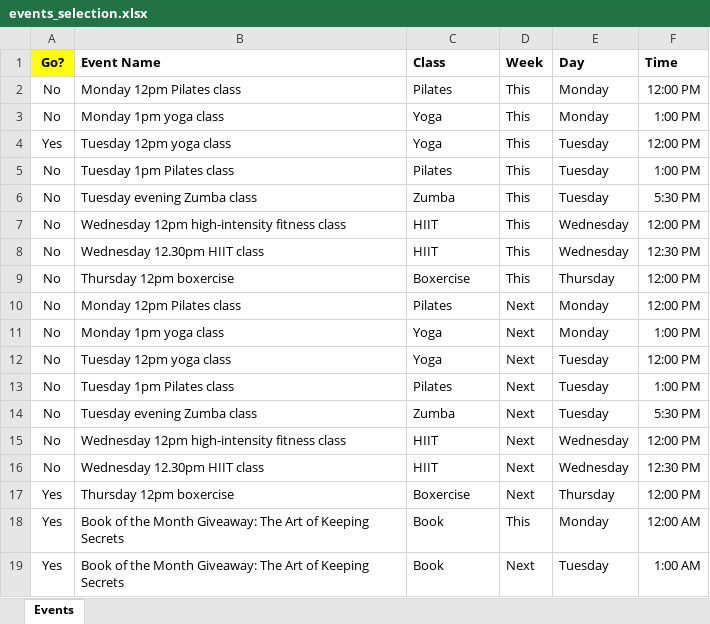
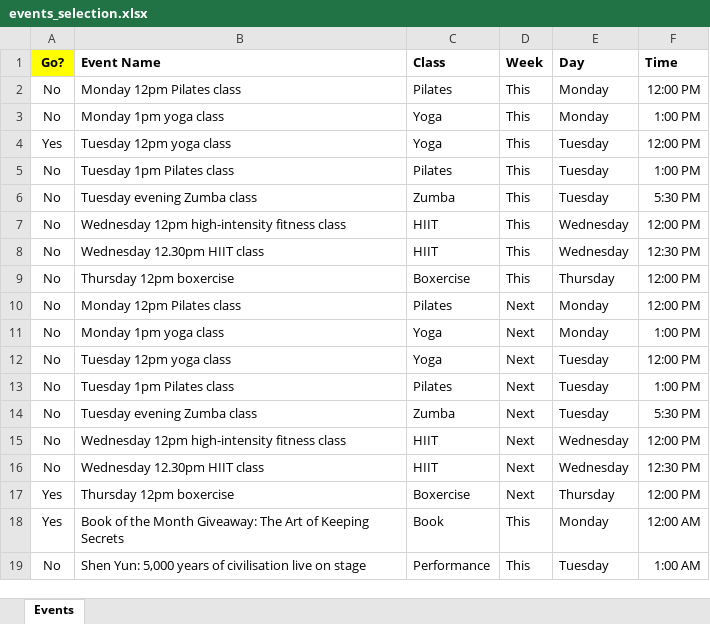
Before and after one commit to PeterGeras/MySixEighty-RSVP, an Excel workbook: events_selection.xlsx, sheet Events, drawn as a sheet; values as stored, in another font and other column widths than the file's, no borders; conditional formats not drawn; removed rows and columns are numbered as before the commit, all else as after; the diff names each change by its address in the sheet, - before the commit and + after, or states it on an @@ line.

Commit message:
Successfully RSVP'ed to an event

```diff
--- a/events_selection.xlsx (sheet Events)
+++ b/events_selection.xlsx (sheet Events)
-row 19: Yes | Book of the Month Giveaway: The Art of Keeping Secrets | Book | Next | Tuesday | 1:00 AM
+row 19: No | Shen Yun: 5,000 years of civilisation live on stage | Performance | This | Tuesday | 1:00 AM
```
Also changed, not shown: 2 other files.
